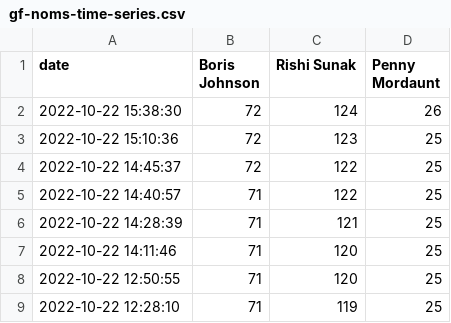
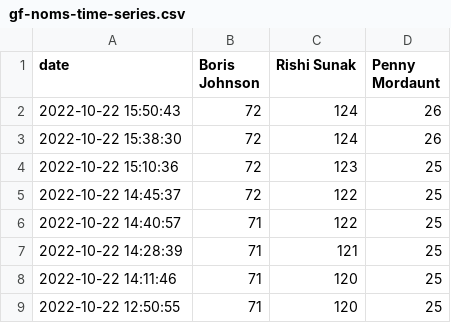
Before and after one commit to tomviner/scrape-tory-nominations, a CSV file: gf-noms-time-series.csv, drawn as a sheet; only a part is shown; the shorter side is filled out with more unchanged rows; the diff names each change by its address in the sheet, - before the commit and + after, or states it on an @@ line.

```diff
--- a/gf-noms-time-series.csv
+++ b/gf-noms-time-series.csv
+row 2: 2022-10-22 15:50:43 | 72 | 124 | 26
```
Also changed, not shown: 2 other files.
